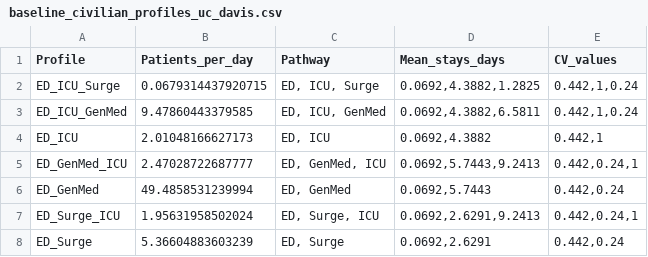
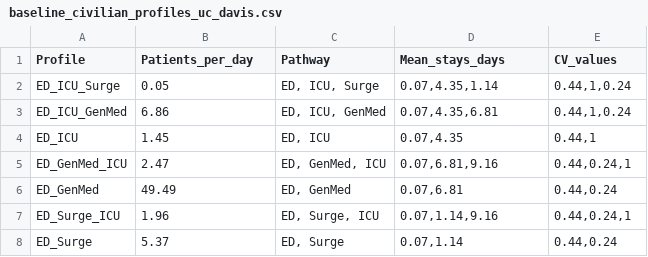
Before and after one commit to impacts-modeling/Patient-Surge-Model, a CSV file: data/baseline_civilian_profiles_uc_davis.csv, drawn as a sheet.

Commit message:
update uc davis profiles

```diff
--- a/data/baseline_civilian_profiles_uc_davis.csv
+++ b/data/baseline_civilian_profiles_uc_davis.csv
@@ -1,8 +1,8 @@
 "Profile","Patients_per_day","Pathway","Mean_stays_days","CV_values"
-"ED_ICU_Surge",0.0679314437920715,"ED, ICU, Surge","0.0692,4.3882,1.2825","0.442,1,0.24"
-"ED_ICU_GenMed",9.47860443379585,"ED, ICU, GenMed","0.0692,4.3882,6.5811","0.442,1,0.24"
-"ED_ICU",2.01048166627173,"ED, ICU","0.0692,4.3882","0.442,1"
-"ED_GenMed_ICU",2.47028722687777,"ED, GenMed, ICU","0.0692,5.7443,9.2413","0.442,0.24,1"
-"ED_GenMed",49.4858531239994,"ED, GenMed","0.0692,5.7443","0.442,0.24"
-"ED_Surge_ICU",1.95631958502024,"ED, Surge, ICU","0.0692,2.6291,9.2413","0.442,0.24,1"
-"ED_Surge",5.36604883603239,"ED, Surge","0.0692,2.6291","0.442,0.24"
+"ED_ICU_Surge",0.05,"ED, ICU, Surge","0.07,4.35,1.14","0.44,1,0.24"
+"ED_ICU_GenMed",6.86,"ED, ICU, GenMed","0.07,4.35,6.81","0.44,1,0.24"
+"ED_ICU",1.45,"ED, ICU","0.07,4.35","0.44,1"
+"ED_GenMed_ICU",2.47,"ED, GenMed, ICU","0.07,6.81,9.16","0.44,0.24,1"
+"ED_GenMed",49.49,"ED, GenMed","0.07,6.81","0.44,0.24"
+"ED_Surge_ICU",1.96,"ED, Surge, ICU","0.07,1.14,9.16","0.44,0.24,1"
+"ED_Surge",5.37,"ED, Surge","0.07,1.14","0.44,0.24"
```
Also changed, not shown: 17 other files.
